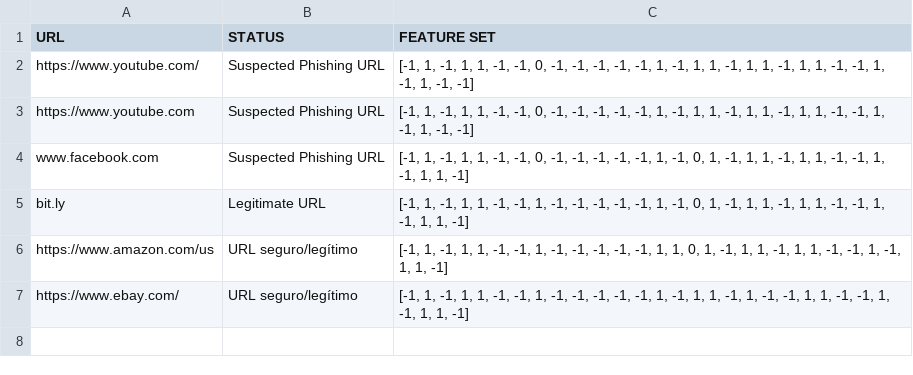
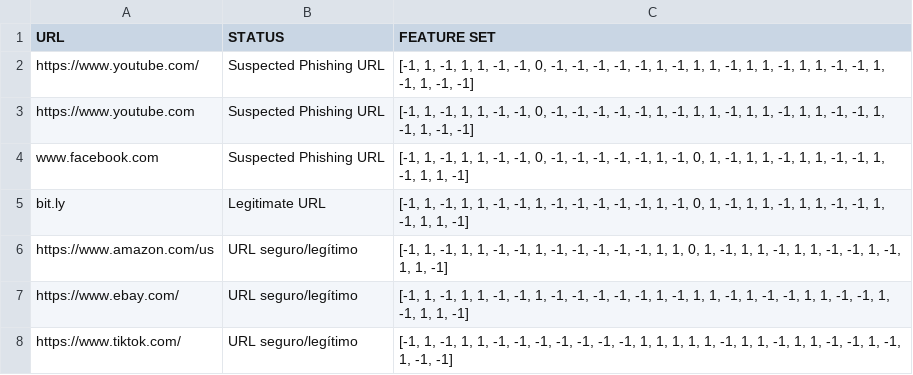
Before and after one commit to pry20220144tp2/tp2_20220144, a CSV file: URL file.csv, drawn as a sheet.

```diff
--- a/URL file.csv
+++ b/URL file.csv
@@ -7 +7,2 @@ https://www.amazon.com/us,URL seguro/legítimo,"[-1, 1, -1, 1, 1, -1, -1, 1, -1,
 https://www.ebay.com/,URL seguro/legítimo,"[-1, 1, -1, 1, 1, -1, -1, 1, -1, -1, -1, -1, -1, 1, -1, 1, 1, -1, 1, -1, -1, 1, 1, -1, -1, 1, -1, 1, 1, -1]"
+https://www.tiktok.com/,URL seguro/legítimo,"[-1, 1, -1, 1, 1, -1, -1, -1, -1, -1, -1, -1, 1, 1, 1, 1, 1, -1, 1, 1, -1, 1, 1, -1, -1, 1, -1, 1, -1, -1]"
```
Also changed, not shown: 4 other files.
